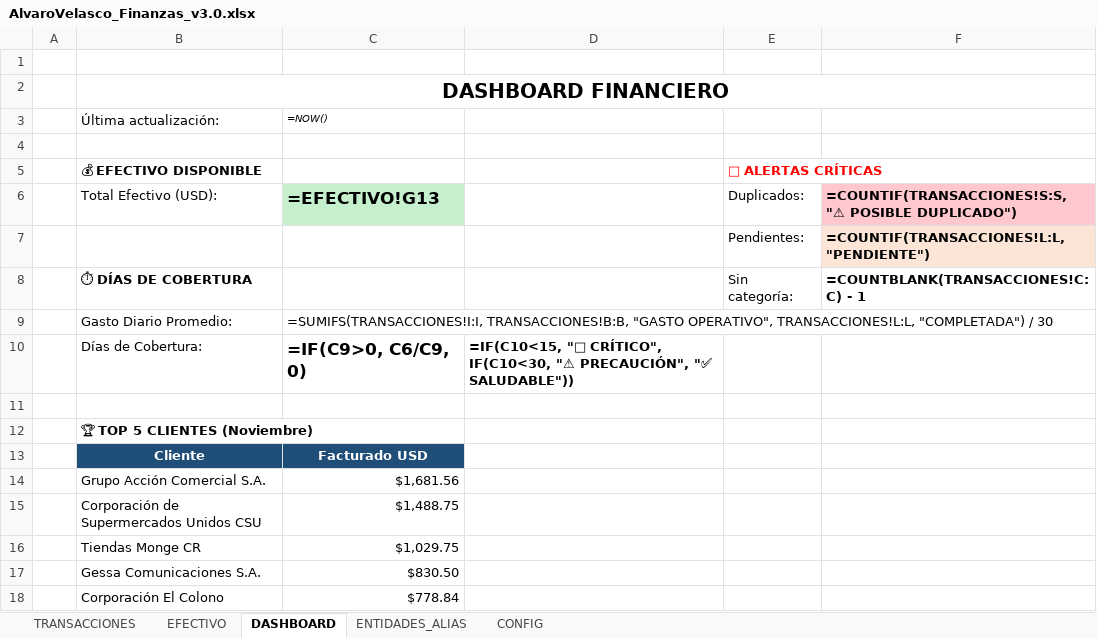
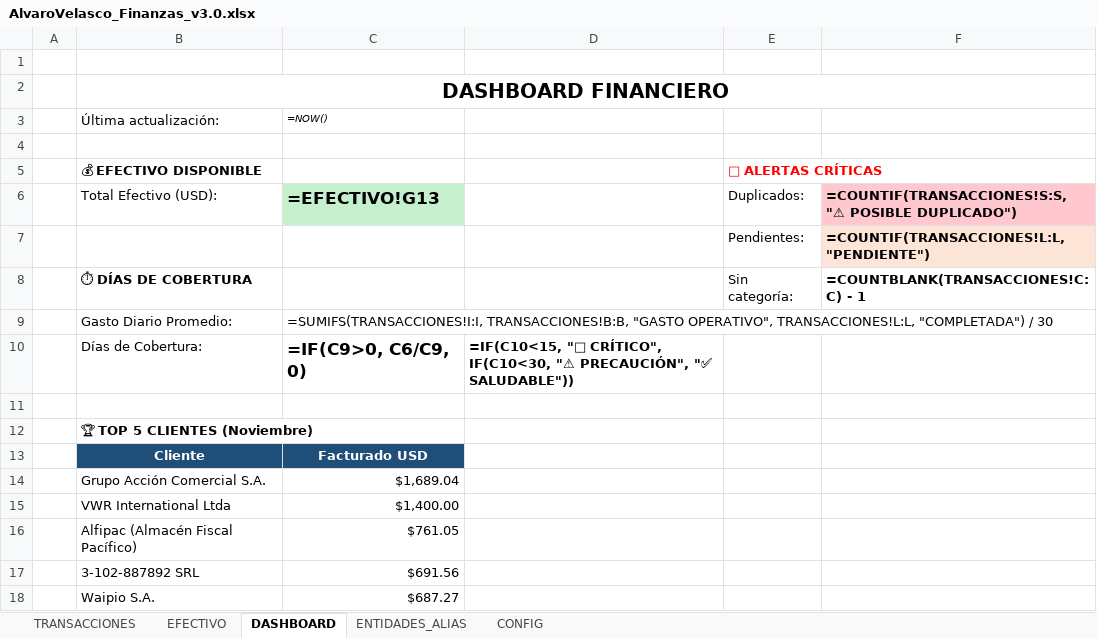
Before and after one commit to cimsa8-cyber/debt-sanitization-strategy, an Excel workbook: AlvaroVelasco_Finanzas_v3.0.xlsx, sheet DASHBOARD, drawn as a sheet; values as stored, in another font and other column widths than the file's, no borders; formulas without a stored value are shown as written; removed rows and columns are numbered as before the commit, all else as after; the diff names each change by its address in the sheet, - before the commit and + after, or states it on an @@ line.

```diff
--- a/AlvaroVelasco_Finanzas_v3.0.xlsx (sheet DASHBOARD)
+++ b/AlvaroVelasco_Finanzas_v3.0.xlsx (sheet DASHBOARD)
-C14: $1,681.56
+C14: $1,689.04
-row 15:  | Corporación de Supermercados Unidos CSU | $1,488.75
-row 16:  | Tiendas Monge CR | $1,029.75
-row 17:  | Gessa Comunicaciones S.A. | $830.50
-row 18:  | Corporación El Colono | $778.84
+row 15:  | VWR International Ltda | $1,400.00
+row 16:  | Alfipac (Almacén Fiscal Pacífico) | $761.05
+row 17:  | 3-102-887892 SRL | $691.56
+row 18:  | Waipio S.A. | $687.27
```
Also changed, not shown: sheet EFECTIVO, sheet ENTIDADES_ALIAS, sheet CONFIG, 1 other file.
